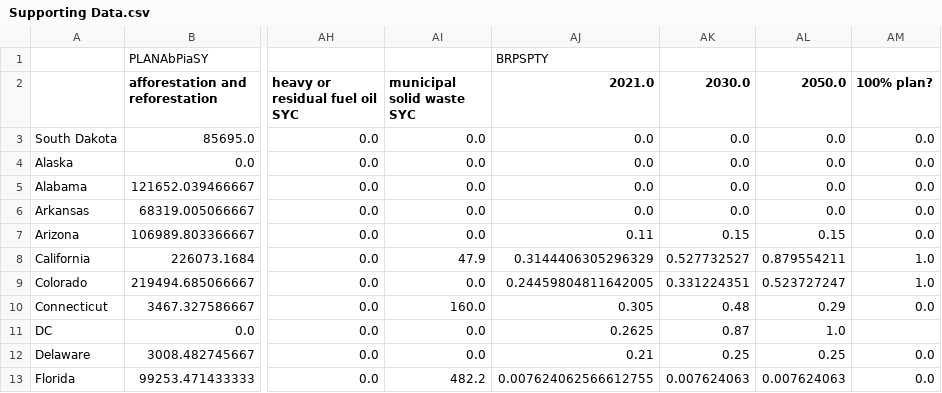
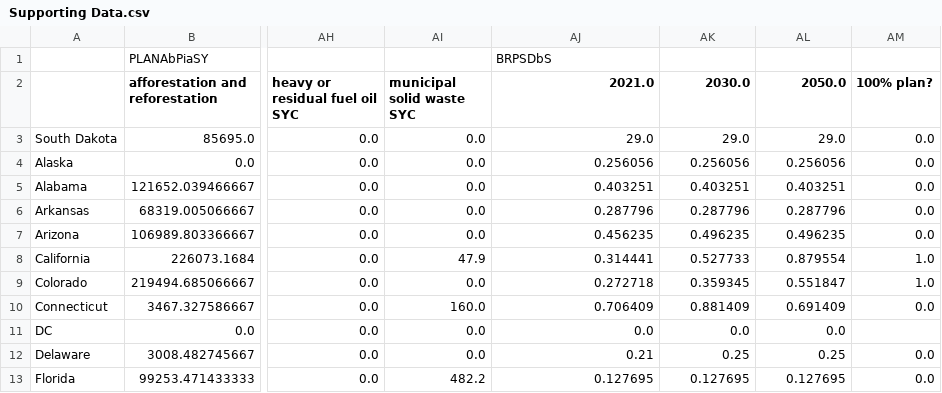
Before and after one commit to EnergyInnovation/eps-southdakota, a CSV file: InputData/webappdata/Supporting Data.csv, drawn as a sheet; only a part is shown, gaps mark what is left out; the diff covers the shown part only; the diff names each change by its address in the sheet, - before the commit and + after, or states it on an @@ line.

```diff
--- a/InputData/webappdata/Supporting Data.csv
+++ b/InputData/webappdata/Supporting Data.csv
-AJ1 (2021.0): BRPSPTY
+AJ1 (2021.0): BRPSDbS
-AJ3 (2021.0): 0.0
+AJ3 (2021.0): 29.0
-AK3 (2030.0): 0.0
+AK3 (2030.0): 29.0
-AL3 (2050.0): 0.0
+AL3 (2050.0): 29.0
-AJ4 (2021.0): 0.0
+AJ4 (2021.0): 0.256056
-AK4 (2030.0): 0.0
+AK4 (2030.0): 0.256056
-AL4 (2050.0): 0.0
+AL4 (2050.0): 0.256056
-AJ5 (2021.0): 0.0
+AJ5 (2021.0): 0.403251
-AK5 (2030.0): 0.0
+AK5 (2030.0): 0.403251
-AL5 (2050.0): 0.0
+AL5 (2050.0): 0.403251
-AJ6 (2021.0): 0.0
+AJ6 (2021.0): 0.287796
-AK6 (2030.0): 0.0
+AK6 (2030.0): 0.287796
-AL6 (2050.0): 0.0
+AL6 (2050.0): 0.287796
-AJ7 (2021.0): 0.11
+AJ7 (2021.0): 0.456235
-AK7 (2030.0): 0.15
+AK7 (2030.0): 0.496235
-AL7 (2050.0): 0.15
+AL7 (2050.0): 0.496235
-AJ8 (2021.0): 0.3144406305296329
+AJ8 (2021.0): 0.314441
-AK8 (2030.0): 0.527732527
+AK8 (2030.0): 0.527733
-AL8 (2050.0): 0.879554211
+AL8 (2050.0): 0.879554
-AJ9 (2021.0): 0.24459804811642005
+AJ9 (2021.0): 0.272718
-AK9 (2030.0): 0.331224351
+AK9 (2030.0): 0.359345
-AL9 (2050.0): 0.523727247
+AL9 (2050.0): 0.551847
-AJ10 (2021.0): 0.305
+AJ10 (2021.0): 0.706409
-AK10 (2030.0): 0.48
+AK10 (2030.0): 0.881409
-AL10 (2050.0): 0.29
+AL10 (2050.0): 0.691409
-AJ11 (2021.0): 0.2625
+AJ11 (2021.0): 0.0
-AK11 (2030.0): 0.87
+AK11 (2030.0): 0.0
-AL11 (2050.0): 1.0
+AL11 (2050.0): 0.0
-AJ13 (2021.0): 0.007624062566612755
+AJ13 (2021.0): 0.127695
-AK13 (2030.0): 0.007624063
+AK13 (2030.0): 0.127695
-AL13 (2050.0): 0.007624063
+AL13 (2050.0): 0.127695
```
Also changed, not shown: 136 edited cells elsewhere in this file, InputData/elec/BGDPbES/BGDPbES.csv, 5 other files.
